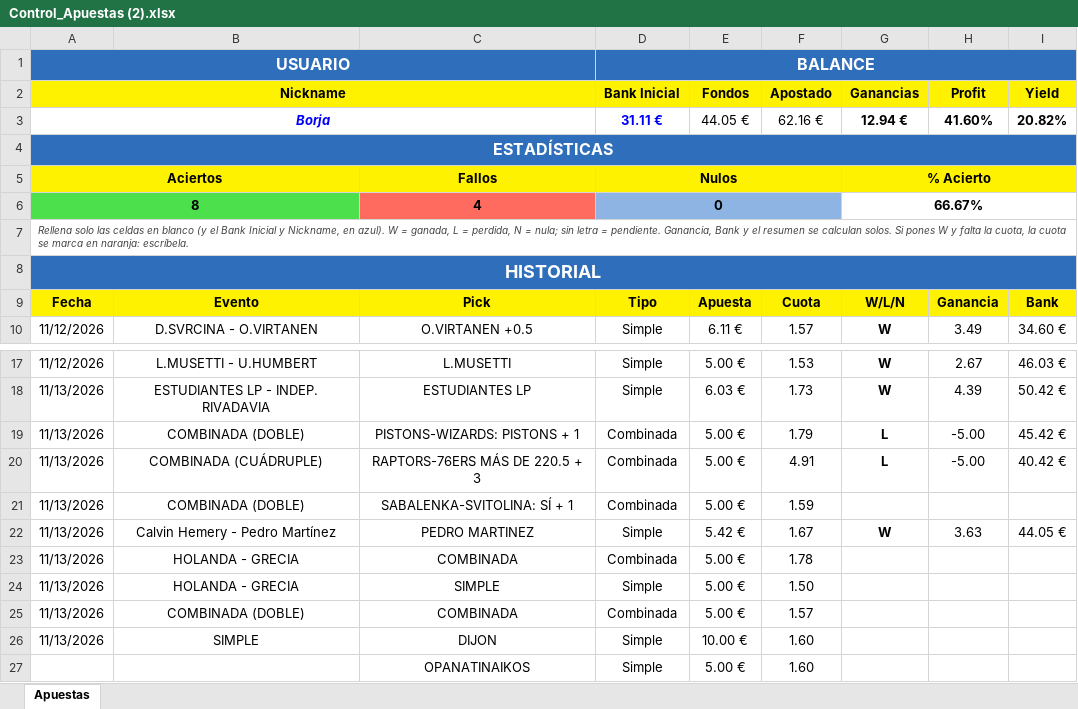
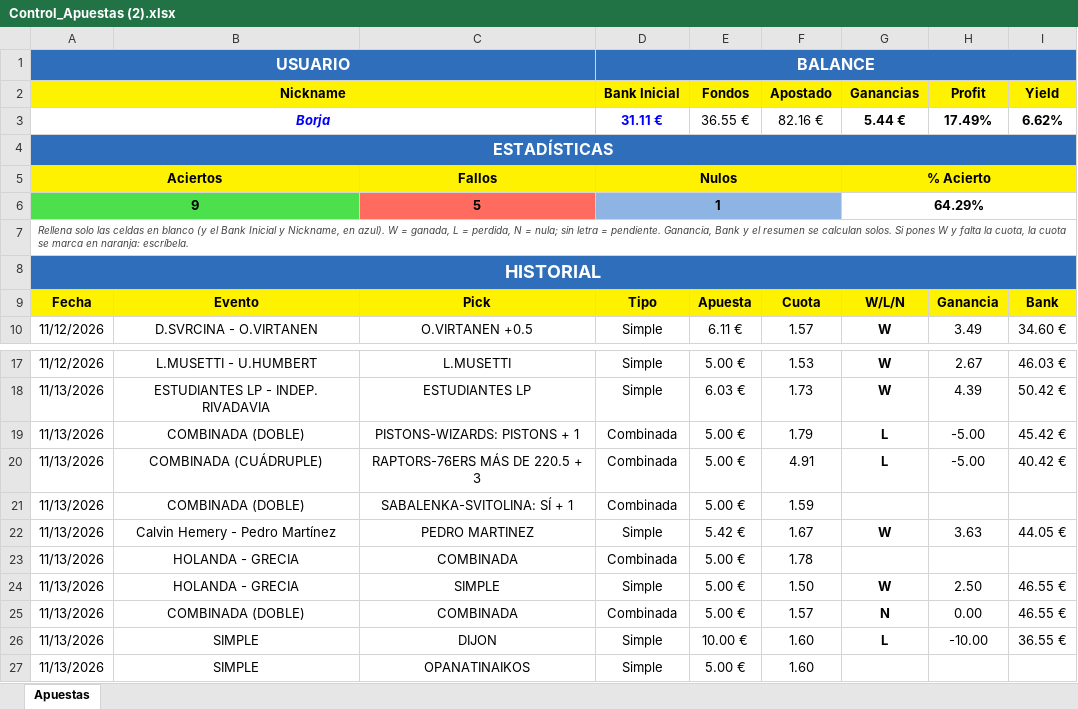
Before and after one commit to Borja290505/2-DAM, an Excel workbook: Control_Apuestas (2).xlsx, sheet Apuestas, drawn as a sheet; only a part is shown, gaps mark what is left out; values as stored, in another font and other column widths than the file's, no borders; conditional formats not drawn; removed rows and columns are numbered as before the commit, all else as after; the diff names each change by its address in the sheet, - before the commit and + after, or states it on an @@ line.

Commit message:
AutoPush

```diff
--- a/Control_Apuestas (2).xlsx (sheet Apuestas)
+++ b/Control_Apuestas (2).xlsx (sheet Apuestas)
-row 3: Borja |  |  | 31.11 € | 44.05 € | 62.16 € | 12.94 € | 41.60% | 20.82%
+row 3: Borja |  |  | 31.11 € | 36.55 € | 82.16 € | 5.44 € | 17.49% | 6.62%
-row 6: 8 |  | 4 | 0 |  |  | 66.67%
+row 6: 9 |  | 5 | 1 |  |  | 64.29%
-G24 (Ganancias): (empty)
+G24 (Ganancias): W
-H24 (Profit): (empty)
+H24 (Profit): 2.50
-I24:I25 (Yield): (empty)
+I24:I25 (Yield): 46.55 €
-G25 (Ganancias): (empty)
+G25 (Ganancias): N
-H25 (Profit): (empty)
+H25 (Profit): 0.00
-G26 (Ganancias): (empty)
+G26 (Ganancias): L
-H26 (Profit): (empty)
+H26 (Profit): -10.00
-I26 (Yield): (empty)
+I26 (Yield): 36.55 €
-A27 (Nickname): (empty)
+A27 (Nickname): 11/13/2026
-B27: (empty)
+B27: SIMPLE
```
